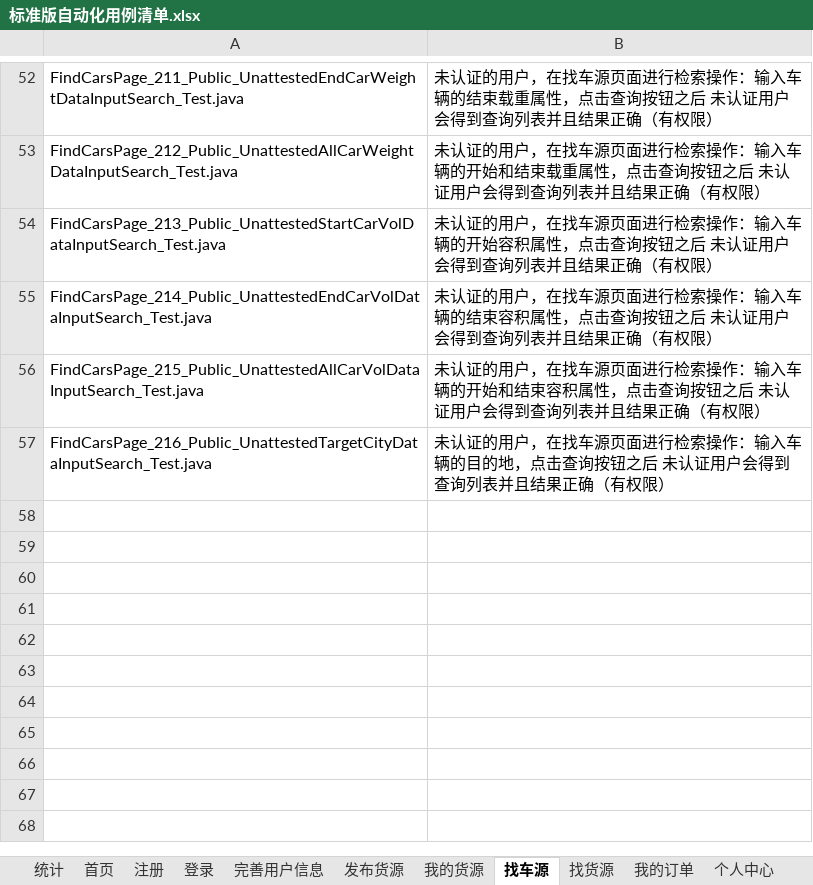
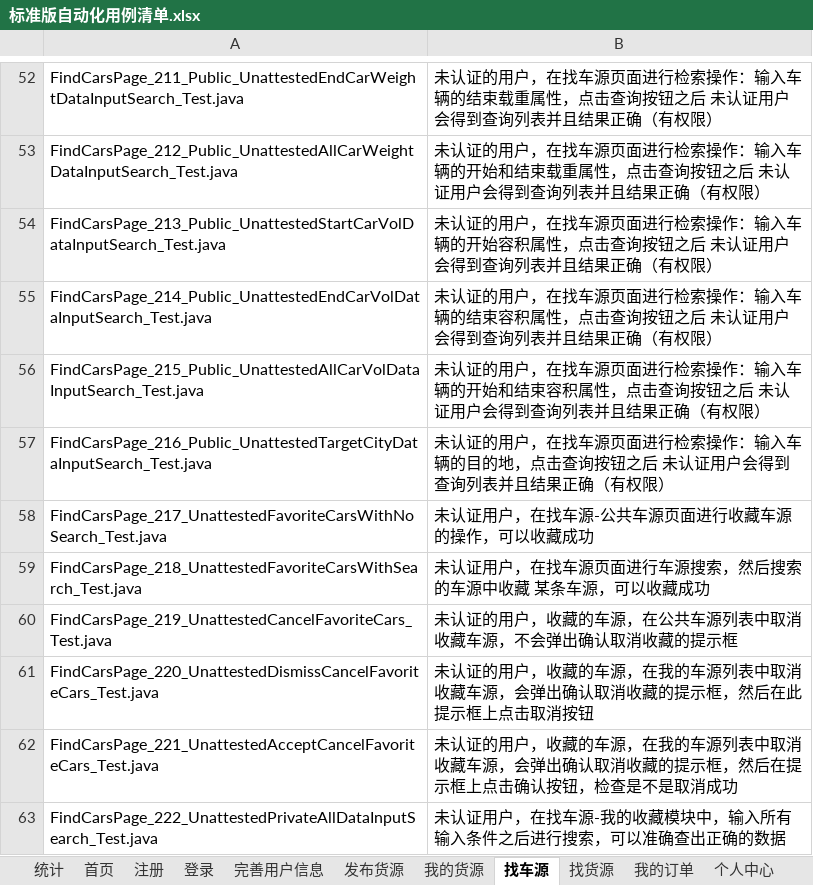
Before and after one commit to stephenwang1011/web-logistics-standard, an Excel workbook: logistics/res/caselist/标准版自动化用例清单.xlsx, sheet 找车源, drawn as a sheet; only a part is shown, gaps mark what is left out; values as stored, in another font and other column widths than the file's, no borders; the diff names each change by its address in the sheet, - before the commit and + after, or states it on an @@ line.

Commit message:
新的testcase清单

```diff
--- a/logistics/res/caselist/标准版自动化用例清单.xlsx (sheet 找车源)
+++ b/logistics/res/caselist/标准版自动化用例清单.xlsx (sheet 找车源)
+row 58: FindCarsPage_217_UnattestedFavoriteCarsWithNoSearch_Test.java | 未认证用户，在找车源-公共车源页面进行收藏车源的操作，可以收藏成功
+row 59: FindCarsPage_218_UnattestedFavoriteCarsWithSearch_Test.java | 未认证用户，在找车源页面进行车源搜索，然后搜索的车源中收藏 某条车源，可以收藏成功
+row 60: FindCarsPage_219_UnattestedCancelFavoriteCars_Test.java | 未认证的用户，收藏的车源，在公共车源列表中取消收藏车源，不会弹出确认取消收藏的提示框
+row 61: FindCarsPage_220_UnattestedDismissCancelFavoriteCars_Test.java | 未认证的用户，收藏的车源，在我的车源列表中取消收藏车源，会弹出确认取消收藏的提示框，然后在此提示框上点击取消按钮
+row 62: FindCarsPage_221_UnattestedAcceptCancelFavoriteCars_Test.java | 未认证的用户，收藏的车源，在我的车源列表中取消收藏车源，会弹出确认取消收藏的提示框，然后在提示框上点击确认按钮，检查是不是取消成功
+row 63: FindCarsPage_222_UnattestedPrivateAllDataInputSearch_Test.java | 未认证用户，在找车源-我的收藏模块中，输入所有输入条件之后进行搜索，可以准确查出正确的数据
```
Also changed, not shown: sheet 统计.
